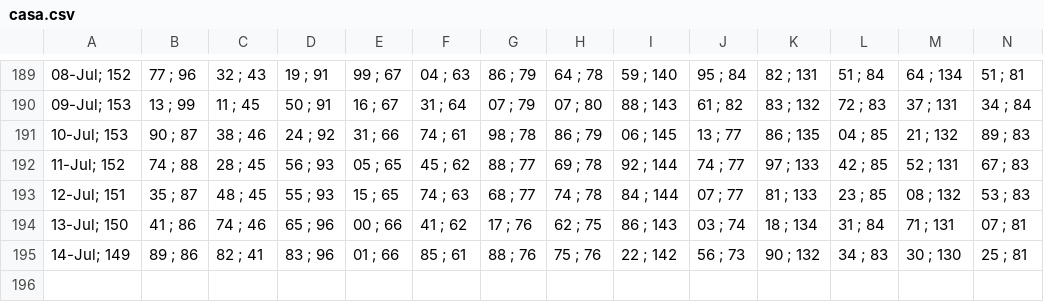
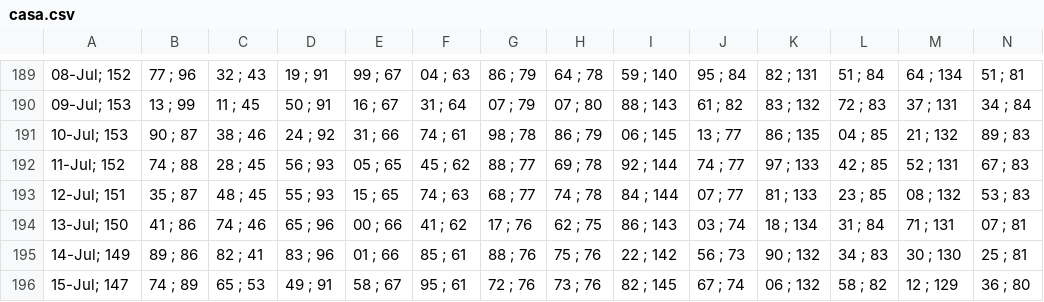
Before and after one commit to alganii14/grafik, a CSV file: csv kcp/casa.csv, drawn as a sheet; only a part is shown, gaps mark what is left out; rows hold the shown columns only; the diff names each change by its address in the sheet, - before the commit and + after, or states it on an @@ line.

```diff
--- a/csv kcp/casa.csv
+++ b/csv kcp/casa.csv
+row 196: 15-Jul; 147 | 74 ; 89 | 65 ; 53 | 49 ; 91 | 58 ; 67 | 95 ; 61 | 72 ; 76 | 73 ; 76 | 82 ; 145 | 67 ; 74 | 06 ; 132 | 58 ; 82 | 12 ; 129 | 36 ; 80
```
Also changed, not shown: csv kcp/dpk.csv, csv kcp/tabungan.csv, 17 other files.
